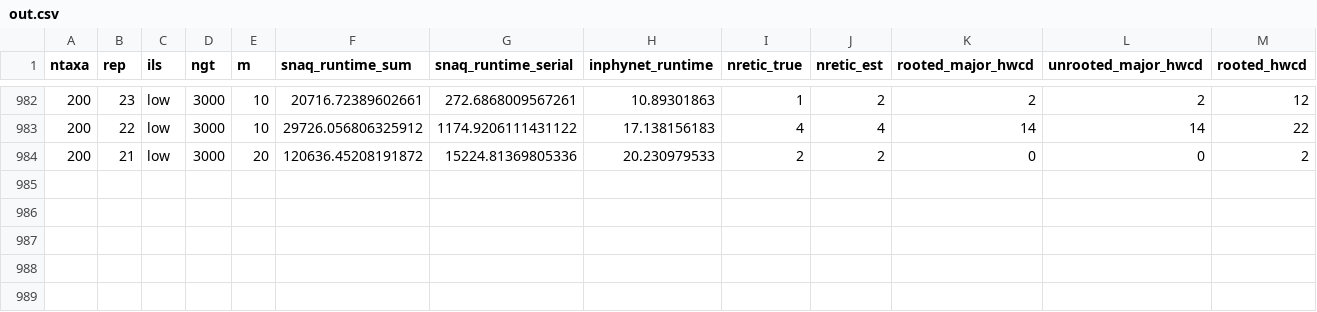
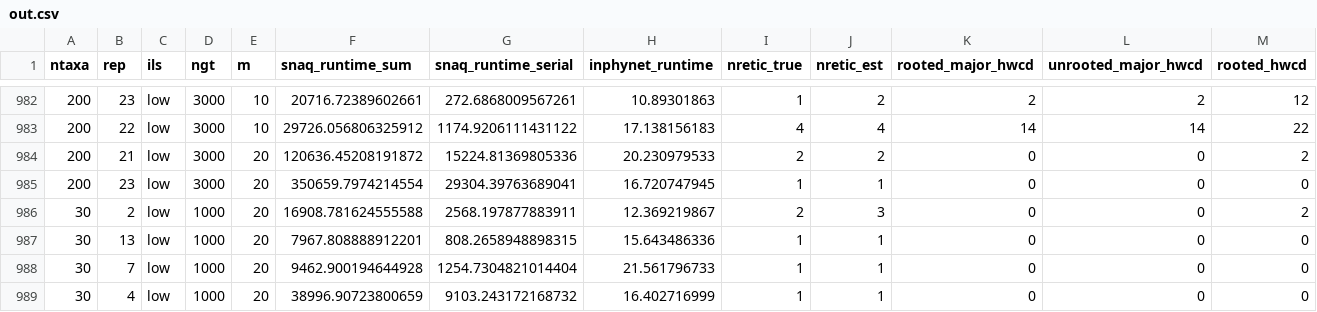
Before and after one commit to NathanKolbow/InPhyNetSimulations, a CSV file: est-gts/data/out.csv, drawn as a sheet; only a part is shown, gaps mark what is left out; rows hold the shown columns only; the diff names each change by its address in the sheet, - before the commit and + after, or states it on an @@ line.

```diff
--- a/est-gts/data/out.csv
+++ b/est-gts/data/out.csv
+row 985: 200 | 23 | low | 3000 | 20 | 350659.7974214554 | 29304.39763689041 | 16.720747945 | 1 | 1 | 0 | 0 | 0
+row 986: 30 | 2 | low | 1000 | 20 | 16908.781624555588 | 2568.197877883911 | 12.369219867 | 2 | 3 | 0 | 0 | 2
+row 987: 30 | 13 | low | 1000 | 20 | 7967.808888912201 | 808.2658948898315 | 15.643486336 | 1 | 1 | 0 | 0 | 0
+row 988: 30 | 7 | low | 1000 | 20 | 9462.900194644928 | 1254.7304821014404 | 21.561796733 | 1 | 1 | 0 | 0 | 0
+row 989: 30 | 4 | low | 1000 | 20 | 38996.90723800659 | 9103.243172168732 | 16.402716999 | 1 | 1 | 0 | 0 | 0
```
Also changed, not shown: 2 other files.
